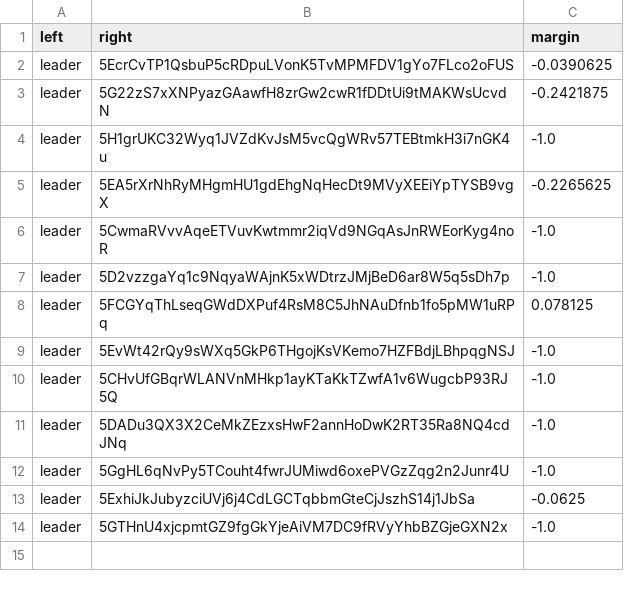
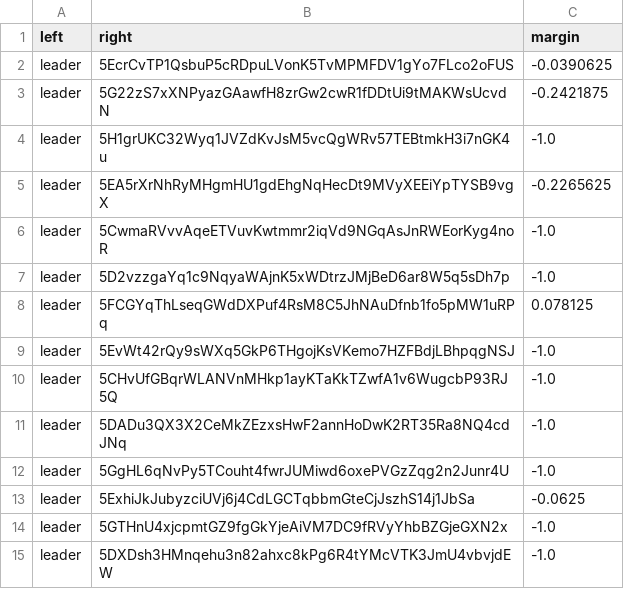
Before and after one commit to 404-Repo/404-competition-2, a CSV file: rounds/58/matches_matrix.csv, drawn as a sheet.

Commit message:
Update matches matrix for round 58

```diff
--- a/rounds/58/matches_matrix.csv
+++ b/rounds/58/matches_matrix.csv
@@ -14 +14,2 @@ leader,5ExhiJkJubyzciUVj6j4CdLGCTqbbmGteCjJszhS14j1JbSa,-0.0625
 leader,5GTHnU4xjcpmtGZ9fgGkYjeAiVM7DC9fRVyYhbBZGjeGXN2x,-1.0
+leader,5DXDsh3HMnqehu3n82ahxc8kPg6R4tYMcVTK3JmU4vbvjdEW,-1.0
```
